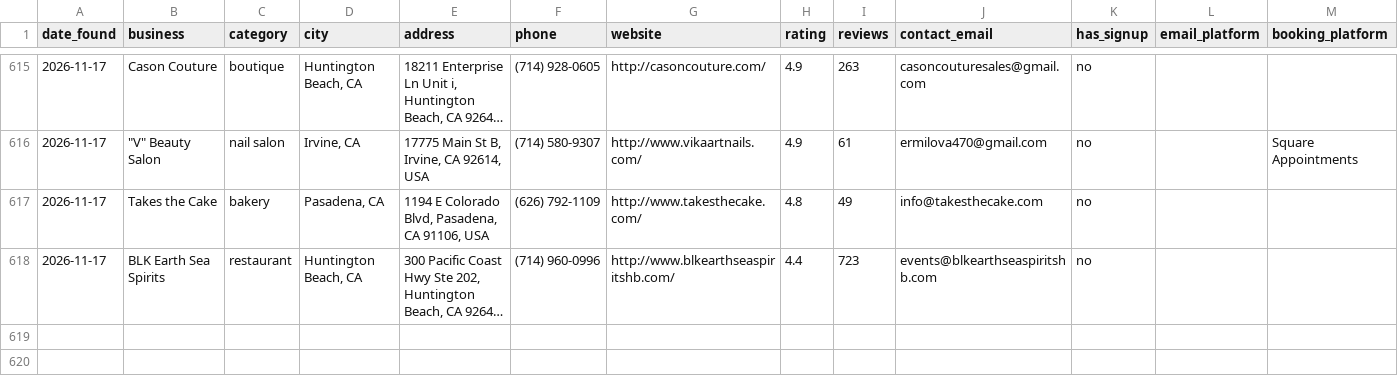
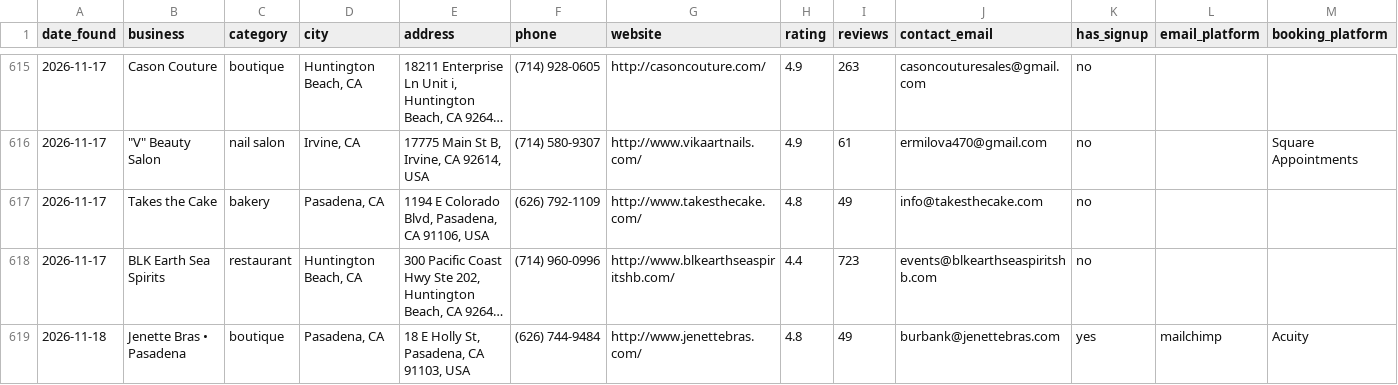
Before and after one commit to domowensmoore-star/leadbot, a CSV file: leads.csv, drawn as a sheet; only a part is shown, gaps mark what is left out; long unchanged cells end in …; rows hold the shown columns only; the diff names each change by its address in the sheet, - before the commit and + after, or states it on an @@ line.

Commit message:
New leads 2026-11-18

```diff
--- a/leads.csv
+++ b/leads.csv
+row 619: 2026-11-18 | Jenette Bras • Pasadena | boutique | Pasadena, CA | 18 E Holly St, Pasadena, CA 91103, USA | (626) 744-9484 | http://www.jenettebras.com/ | 4.8 | 49 | burbank@jenettebras.com | yes | mailchimp | Acuity
```
Also changed, not shown: 1 other file.
